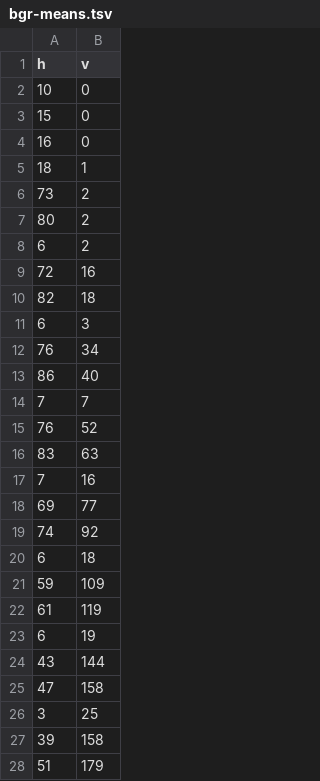
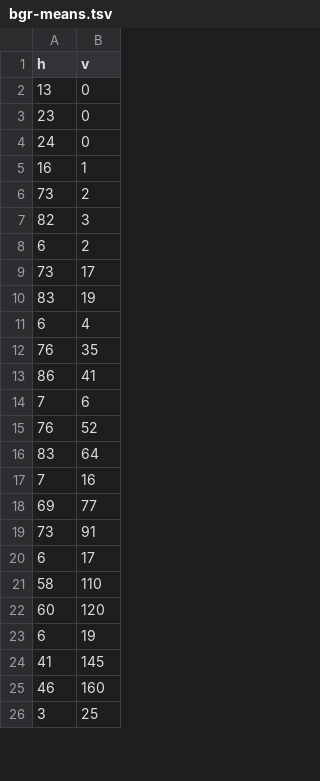
Before and after one commit to figure002/orchid-report, a TSV file: data/bgr-means.tsv, drawn as a sheet; only a part is shown; the diff covers the shown part only.

```diff
--- a/data/bgr-means.tsv
+++ b/data/bgr-means.tsv
@@ -1,28 +1,26 @@
 h	v
-10	0
-15	0
-16	0
-18	1
+13	0
+23	0
+24	0
+16	1
 73	2
-80	2
+82	3
 6	2
-72	16
-82	18
-6	3
-76	34
-86	40
-7	7
+73	17
+83	19
+6	4
+76	35
+86	41
+7	6
 76	52
-83	63
+83	64
 7	16
 69	77
-74	92
-6	18
-59	109
-61	119
+73	91
+6	17
+58	110
+60	120
 6	19
-43	144
-47	158
+41	145
+46	160
 3	25
-39	158
-51	179
```
Also changed, not shown: 15 added rows, 13 removed rows and 8 edited cells elsewhere in this file, 12 other files.
